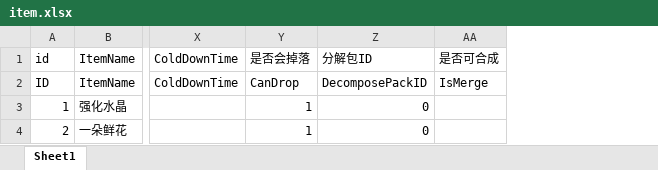
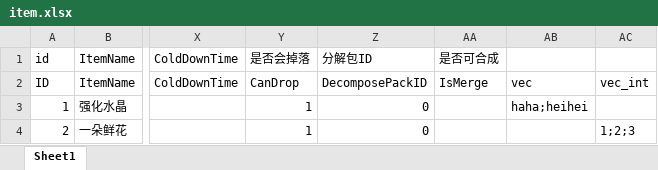
Before and after one commit to tsingpan/TDR, an Excel workbook: tutorial/item.xlsx, sheet Sheet1, drawn as a sheet; only a part is shown, gaps mark what is left out; values as stored, in another font and other column widths than the file's, no borders; the diff names each change by its address in the sheet, - before the commit and + after, or states it on an @@ line.

```diff
--- a/tutorial/item.xlsx (sheet Sheet1)
+++ b/tutorial/item.xlsx (sheet Sheet1)
+column AB, rows 2-3: vec | haha;heihei
+column AC, rows 2-4: vec_int |  | 1;2;3
```
Also changed, not shown: 5 other files.
